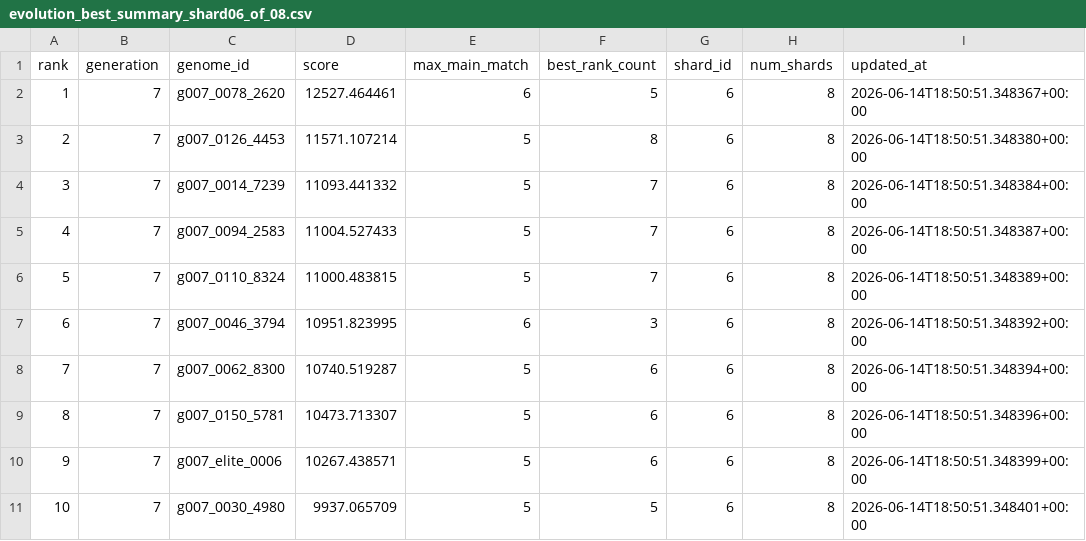
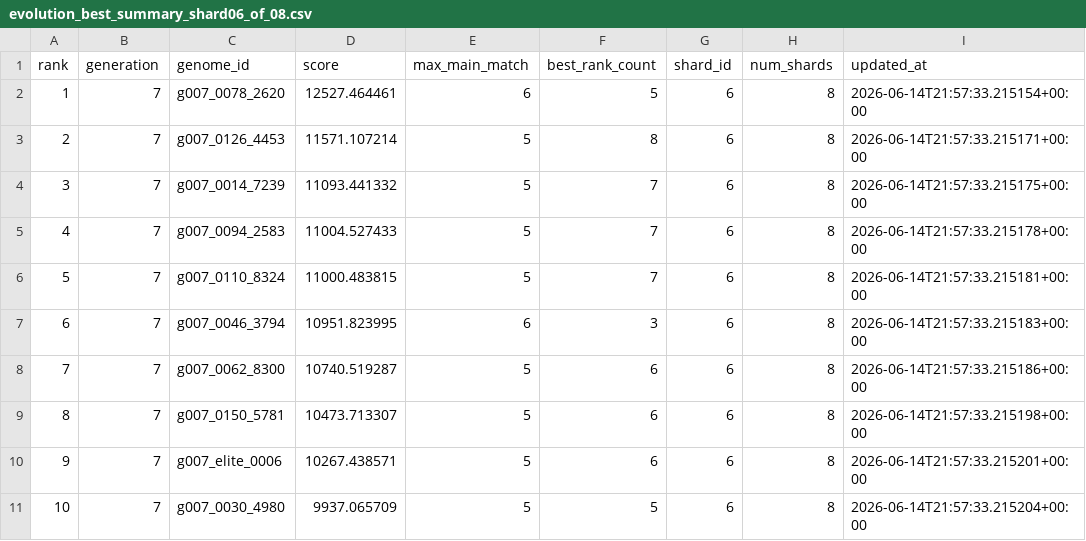
Before and after one commit to Joker7822/NEW_LOTO7, a CSV file: outputs/evolution_best_summary_shard06_of_08.csv, drawn as a sheet.

```diff
--- a/outputs/evolution_best_summary_shard06_of_08.csv
+++ b/outputs/evolution_best_summary_shard06_of_08.csv
@@ -1,11 +1,11 @@
 rank,generation,genome_id,score,max_main_match,best_rank_count,shard_id,num_shards,updated_at
-1,7,g007_0078_2620,12527.464461,6,5,6,8,2026-06-14T18:50:51.348367+00:00
-2,7,g007_0126_4453,11571.107214,5,8,6,8,2026-06-14T18:50:51.348380+00:00
-3,7,g007_0014_7239,11093.441332,5,7,6,8,2026-06-14T18:50:51.348384+00:00
-4,7,g007_0094_2583,11004.527433,5,7,6,8,2026-06-14T18:50:51.348387+00:00
-5,7,g007_0110_8324,11000.483815,5,7,6,8,2026-06-14T18:50:51.348389+00:00
-6,7,g007_0046_3794,10951.823995,6,3,6,8,2026-06-14T18:50:51.348392+00:00
-7,7,g007_0062_8300,10740.519287,5,6,6,8,2026-06-14T18:50:51.348394+00:00
-8,7,g007_0150_5781,10473.713307,5,6,6,8,2026-06-14T18:50:51.348396+00:00
-9,7,g007_elite_0006,10267.438571,5,6,6,8,2026-06-14T18:50:51.348399+00:00
-10,7,g007_0030_4980,9937.065709,5,5,6,8,2026-06-14T18:50:51.348401+00:00
+1,7,g007_0078_2620,12527.464461,6,5,6,8,2026-06-14T21:57:33.215154+00:00
+2,7,g007_0126_4453,11571.107214,5,8,6,8,2026-06-14T21:57:33.215171+00:00
+3,7,g007_0014_7239,11093.441332,5,7,6,8,2026-06-14T21:57:33.215175+00:00
+4,7,g007_0094_2583,11004.527433,5,7,6,8,2026-06-14T21:57:33.215178+00:00
+5,7,g007_0110_8324,11000.483815,5,7,6,8,2026-06-14T21:57:33.215181+00:00
+6,7,g007_0046_3794,10951.823995,6,3,6,8,2026-06-14T21:57:33.215183+00:00
+7,7,g007_0062_8300,10740.519287,5,6,6,8,2026-06-14T21:57:33.215186+00:00
+8,7,g007_0150_5781,10473.713307,5,6,6,8,2026-06-14T21:57:33.215198+00:00
+9,7,g007_elite_0006,10267.438571,5,6,6,8,2026-06-14T21:57:33.215201+00:00
+10,7,g007_0030_4980,9937.065709,5,5,6,8,2026-06-14T21:57:33.215204+00:00
```
